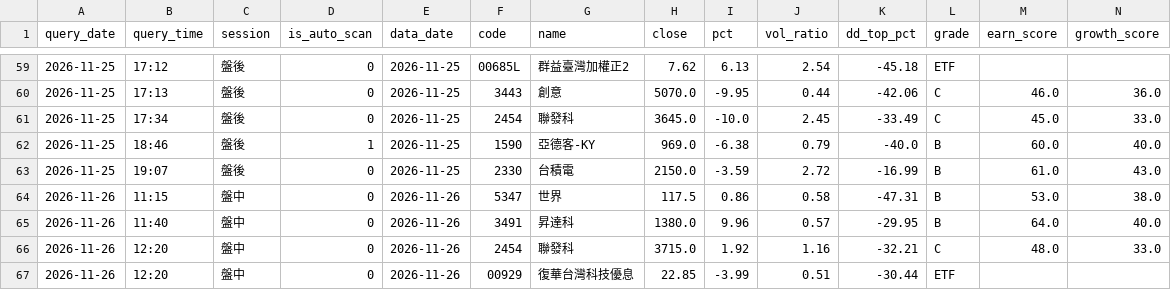
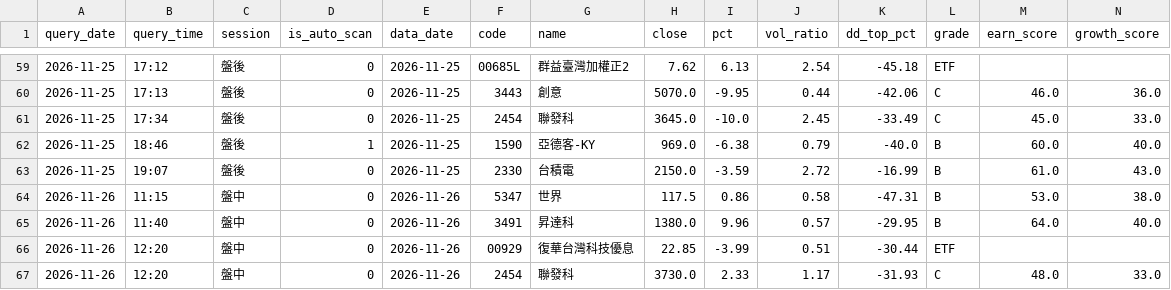
Before and after one commit to bios12-huang/stock-report-pages, a CSV file: data/query_history.csv, drawn as a sheet; only a part is shown, gaps mark what is left out; removed rows and columns are numbered as before the commit, all else as after; rows hold the shown columns only; the diff names each change by its address in the sheet, - before the commit and + after, or states it on an @@ line.

Commit message:
log 2454 (2026-11-26 盤中)

```diff
--- a/data/query_history.csv
+++ b/data/query_history.csv
-row 66: 2026-11-26 | 12:20 | 盤中 | 0 | 2026-11-26 | 2454 | 聯發科 | 3715.0 | 1.92 | 1.16 | -32.21 | C | 48.0 | 33.0
+row 67: 2026-11-26 | 12:20 | 盤中 | 0 | 2026-11-26 | 2454 | 聯發科 | 3730.0 | 2.33 | 1.17 | -31.93 | C | 48.0 | 33.0
```
